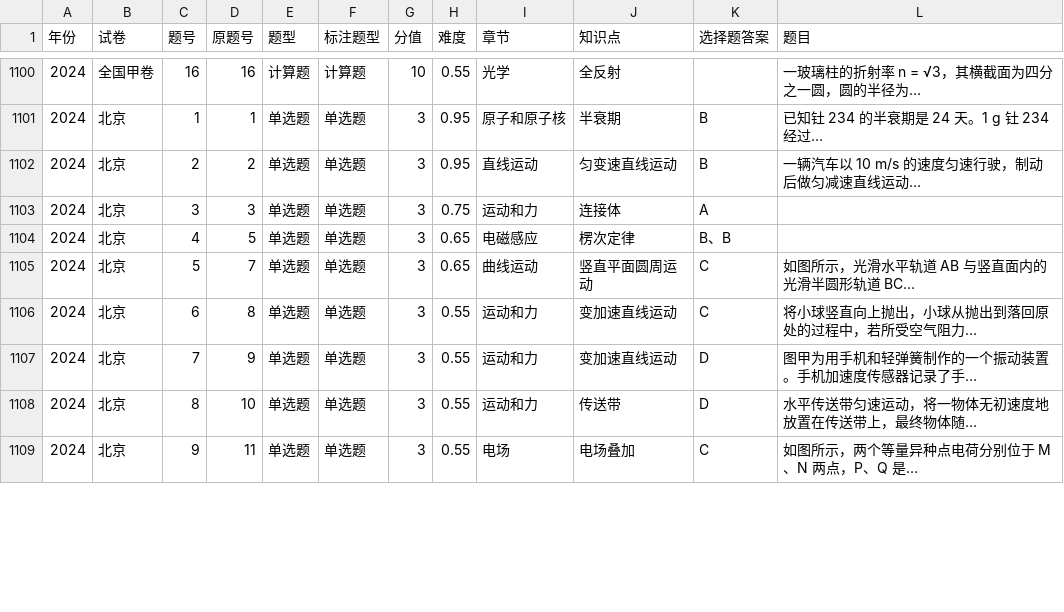
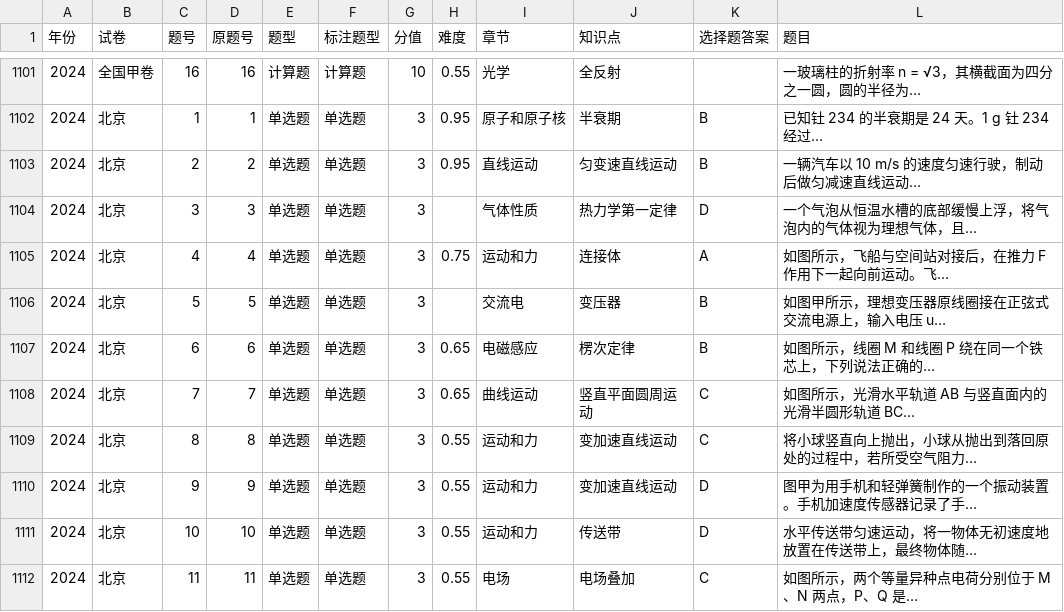
Before and after one commit to titleROC/-, a CSV file: 知识点索引/题目清单.csv, drawn as a sheet; only a part is shown, gaps mark what is left out; the diff covers the shown part only.

```diff
--- a/知识点索引/题目清单.csv
+++ b/知识点索引/题目清单.csv
@@ -1102,8 +1103,10 @@
 2024,北京,2,2,单选题,单选题,3,0.95,直线运动,匀变速直线运动,B,一辆汽车以 10 m/s 的速度匀速行驶，制动后做匀减速直线运动…
-2024,北京,3,3,单选题,单选题,3,0.75,运动和力,连接体,A,
-2024,北京,4,5,单选题,单选题,3,0.65,电磁感应,楞次定律,B、B,
-2024,北京,5,7,单选题,单选题,3,0.65,曲线运动,竖直平面圆周运动,C,如图所示，光滑水平轨道 AB 与竖直面内的光滑半圆形轨道 BC…
-2024,北京,6,8,单选题,单选题,3,0.55,运动和力,变加速直线运动,C,将小球竖直向上抛出，小球从抛出到落回原处的过程中，若所受空气阻力…
-2024,北京,7,9,单选题,单选题,3,0.55,运动和力,变加速直线运动,D,图甲为用手机和轻弹簧制作的一个振动装置。手机加速度传感器记录了手…
-2024,北京,8,10,单选题,单选题,3,0.55,运动和力,传送带,D,水平传送带匀速运动，将一物体无初速度地放置在传送带上，最终物体随…
-2024,北京,9,11,单选题,单选题,3,0.55,电场,电场叠加,C,如图所示，两个等量异种点电荷分别位于 M、N 两点，P、Q 是…
+2024,北京,3,3,单选题,单选题,3,,气体性质,热力学第一定律,D,一个气泡从恒温水槽的底部缓慢上浮，将气泡内的气体视为理想气体，且…
+2024,北京,4,4,单选题,单选题,3,0.75,运动和力,连接体,A,如图所示，飞船与空间站对接后，在推力 F 作用下一起向前运动。飞…
+2024,北京,5,5,单选题,单选题,3,,交流电,变压器,B,如图甲所示，理想变压器原线圈接在正弦式交流电源上，输入电压 u…
+2024,北京,6,6,单选题,单选题,3,0.65,电磁感应,楞次定律,B,如图所示，线圈 M 和线圈 P 绕在同一个铁芯上，下列说法正确的…
+2024,北京,7,7,单选题,单选题,3,0.65,曲线运动,竖直平面圆周运动,C,如图所示，光滑水平轨道 AB 与竖直面内的光滑半圆形轨道 BC…
+2024,北京,8,8,单选题,单选题,3,0.55,运动和力,变加速直线运动,C,将小球竖直向上抛出，小球从抛出到落回原处的过程中，若所受空气阻力…
+2024,北京,9,9,单选题,单选题,3,0.55,运动和力,变加速直线运动,D,图甲为用手机和轻弹簧制作的一个振动装置。手机加速度传感器记录了手…
+2024,北京,10,10,单选题,单选题,3,0.55,运动和力,传送带,D,水平传送带匀速运动，将一物体无初速度地放置在传送带上，最终物体随…
+2024,北京,11,11,单选题,单选题,3,0.55,电场,电场叠加,C,如图所示，两个等量异种点电荷分别位于 M、N 两点，P、Q 是…
```
Also changed, not shown: 1 added row and 29 edited cells elsewhere in this file, 48 other files.
